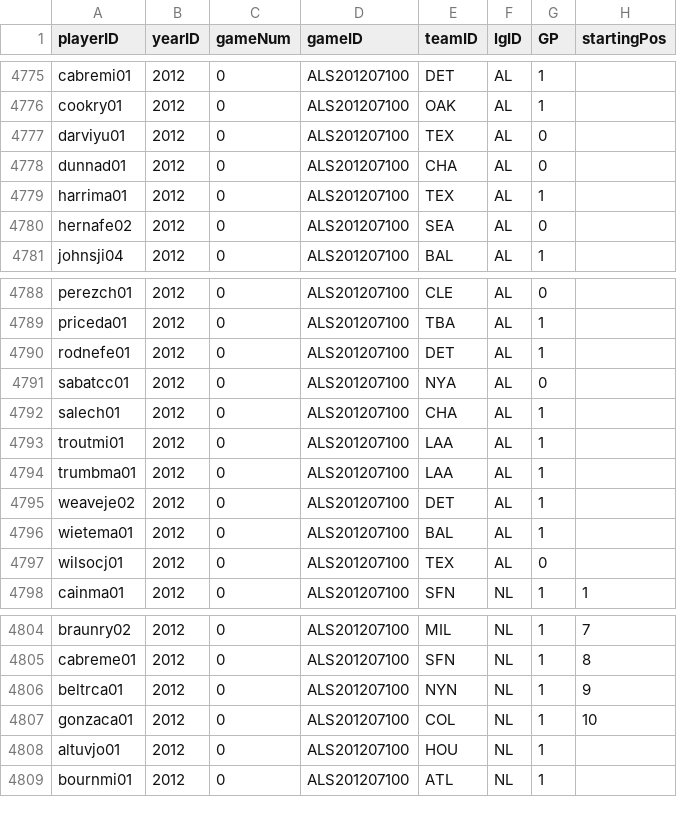
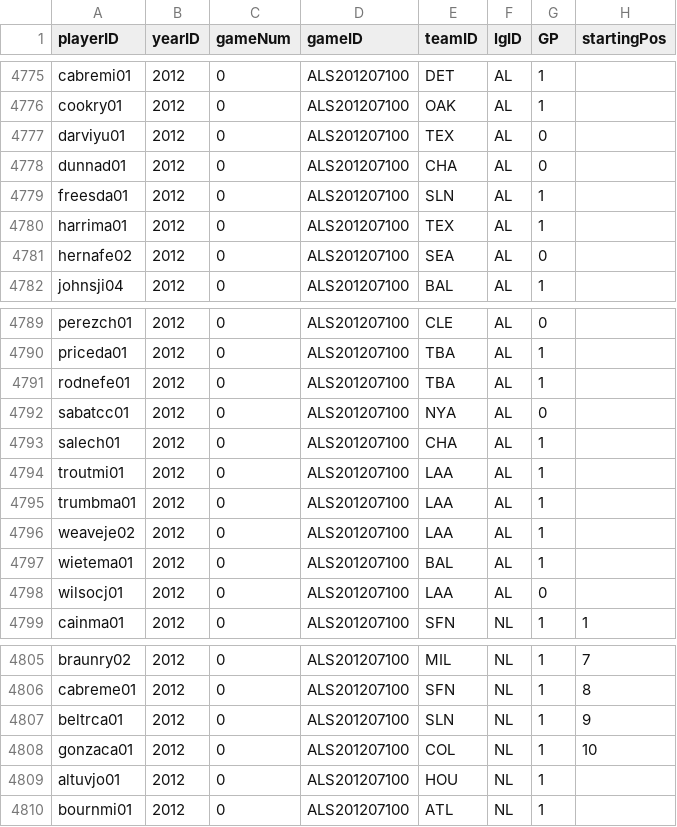
Before and after one commit to mm2544/baseballdatabank, a CSV file: core/AllstarFull.csv, drawn as a sheet; only a part is shown, gaps mark what is left out.

Commit message:
Updated 2012 ASG.

```diff
--- a/core/AllstarFull.csv
+++ b/core/AllstarFull.csv
@@ -4778,2 +4778,3 @@ darviyu01,2012,0,ALS201207100,TEX,AL,0,
 dunnad01,2012,0,ALS201207100,CHA,AL,0,
+freesda01,2012,0,ALS201207100,SLN,AL,1,
 harrima01,2012,0,ALS201207100,TEX,AL,1,
@@ -4789,3 +4790,3 @@ perezch01,2012,0,ALS201207100,CLE,AL,0,
 priceda01,2012,0,ALS201207100,TBA,AL,1,
-rodnefe01,2012,0,ALS201207100,DET,AL,1,
+rodnefe01,2012,0,ALS201207100,TBA,AL,1,
 sabatcc01,2012,0,ALS201207100,NYA,AL,0,
@@ -4794,5 +4795,5 @@ troutmi01,2012,0,ALS201207100,LAA,AL,1,
 trumbma01,2012,0,ALS201207100,LAA,AL,1,
-weaveje02,2012,0,ALS201207100,DET,AL,1,
+weaveje02,2012,0,ALS201207100,LAA,AL,1,
 wietema01,2012,0,ALS201207100,BAL,AL,1,
-wilsocj01,2012,0,ALS201207100,TEX,AL,0,
+wilsocj01,2012,0,ALS201207100,LAA,AL,0,
 cainma01,2012,0,ALS201207100,SFN,NL,1,1
@@ -4805,3 +4806,3 @@ braunry02,2012,0,ALS201207100,MIL,NL,1,7
 cabreme01,2012,0,ALS201207100,SFN,NL,1,8
-beltrca01,2012,0,ALS201207100,NYN,NL,1,9
+beltrca01,2012,0,ALS201207100,SLN,NL,1,9
 gonzaca01,2012,0,ALS201207100,COL,NL,1,10
```
